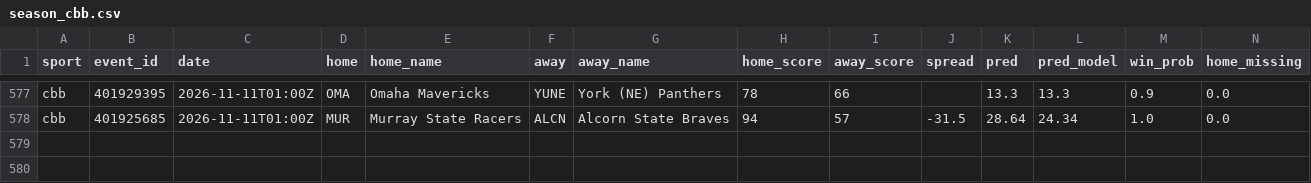
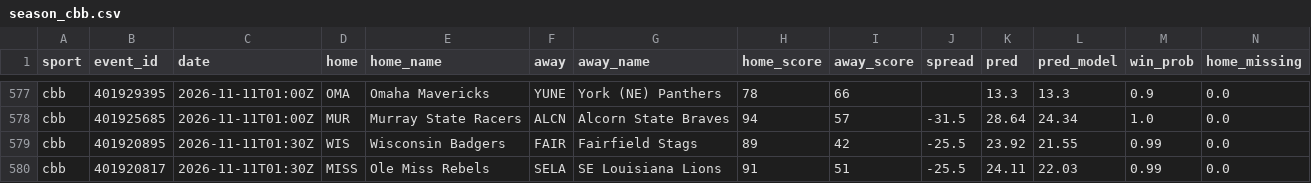
Before and after one commit to adotscotty/HandsDownAI, a CSV file: data/season_cbb.csv, drawn as a sheet; only a part is shown, gaps mark what is left out; rows hold the shown columns only; the diff names each change by its address in the sheet, - before the commit and + after, or states it on an @@ line.

```diff
--- a/data/season_cbb.csv
+++ b/data/season_cbb.csv
+row 579: cbb | 401920895 | 2026-11-11T01:30Z | WIS | Wisconsin Badgers | FAIR | Fairfield Stags | 89 | 42 | -25.5 | 23.92 | 21.55 | 0.99 | 0.0
+row 580: cbb | 401920817 | 2026-11-11T01:30Z | MISS | Ole Miss Rebels | SELA | SE Louisiana Lions | 91 | 51 | -25.5 | 24.11 | 22.03 | 0.99 | 0.0
```
Also changed, not shown: data/current_cbb.csv, data/current_cfb.csv, 6 other files.
